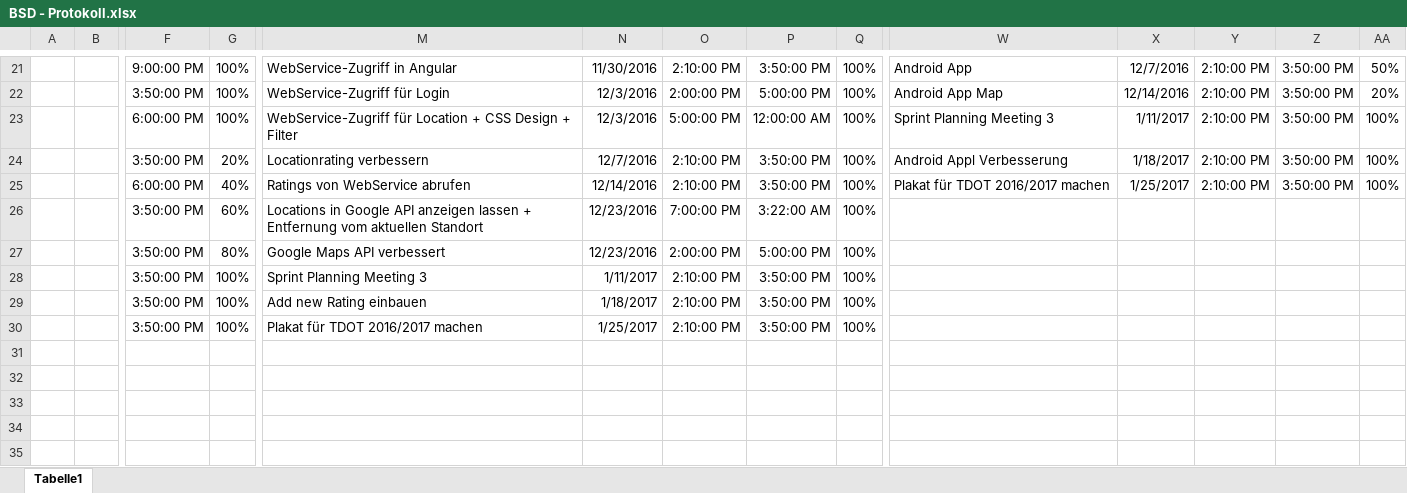
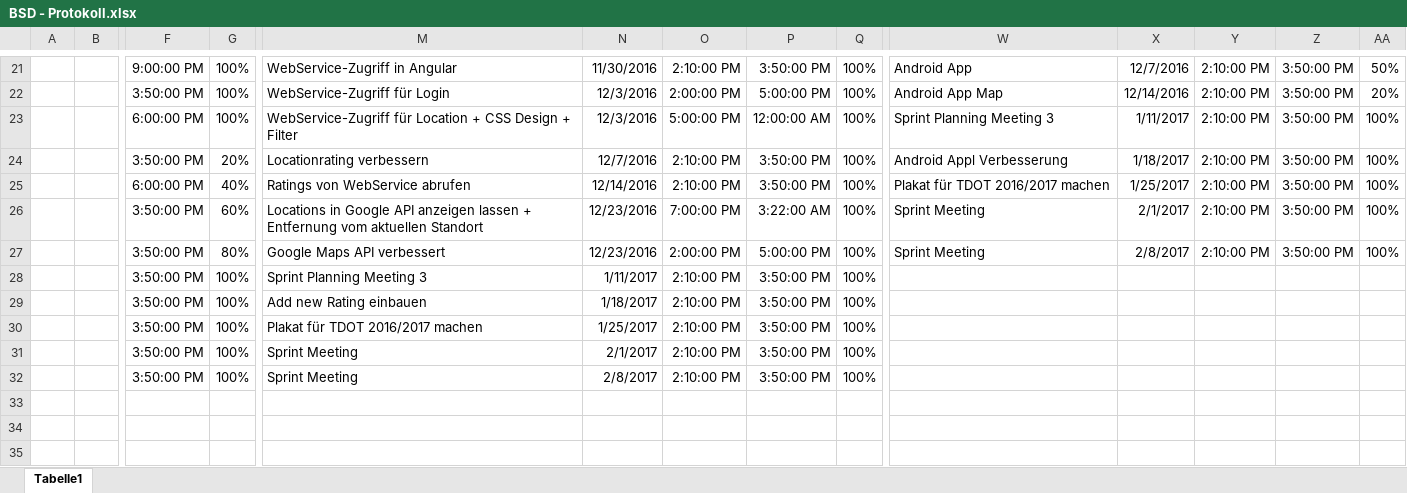
Before and after one commit to Deadmann1/Spoty, an Excel workbook: doc/BSD - Protokoll.xlsx, sheet Tabelle1, drawn as a sheet; only a part is shown, gaps mark what is left out; values as stored, in another font and other column widths than the file's, no borders; table styles not drawn; rows hold the shown columns only; the diff names each change by its address in the sheet, - before the commit and + after, or states it on an @@ line.

Commit message:
Updated Status

```diff
--- a/doc/BSD - Protokoll.xlsx (sheet Tabelle1)
+++ b/doc/BSD - Protokoll.xlsx (sheet Tabelle1)
-W26:W27: (empty)
+W26:W27: Sprint Meeting
-X26: (empty)
+X26: 2/1/2017
-Y26:Y27: (empty)
+Y26:Y27: 2:10:00 PM
-Z26:Z27: (empty)
+Z26:Z27: 3:50:00 PM
-AA26:AA27: (empty)
+AA26:AA27: 100%
-X27: (empty)
+X27: 2/8/2017
-row 31: (empty)
+row 31:  |  | 3:50:00 PM | 100% | Sprint Meeting | 2/1/2017 | 2:10:00 PM | 3:50:00 PM | 100%
-row 32: (empty)
+row 32:  |  | 3:50:00 PM | 100% | Sprint Meeting | 2/8/2017 | 2:10:00 PM | 3:50:00 PM | 100%
```
